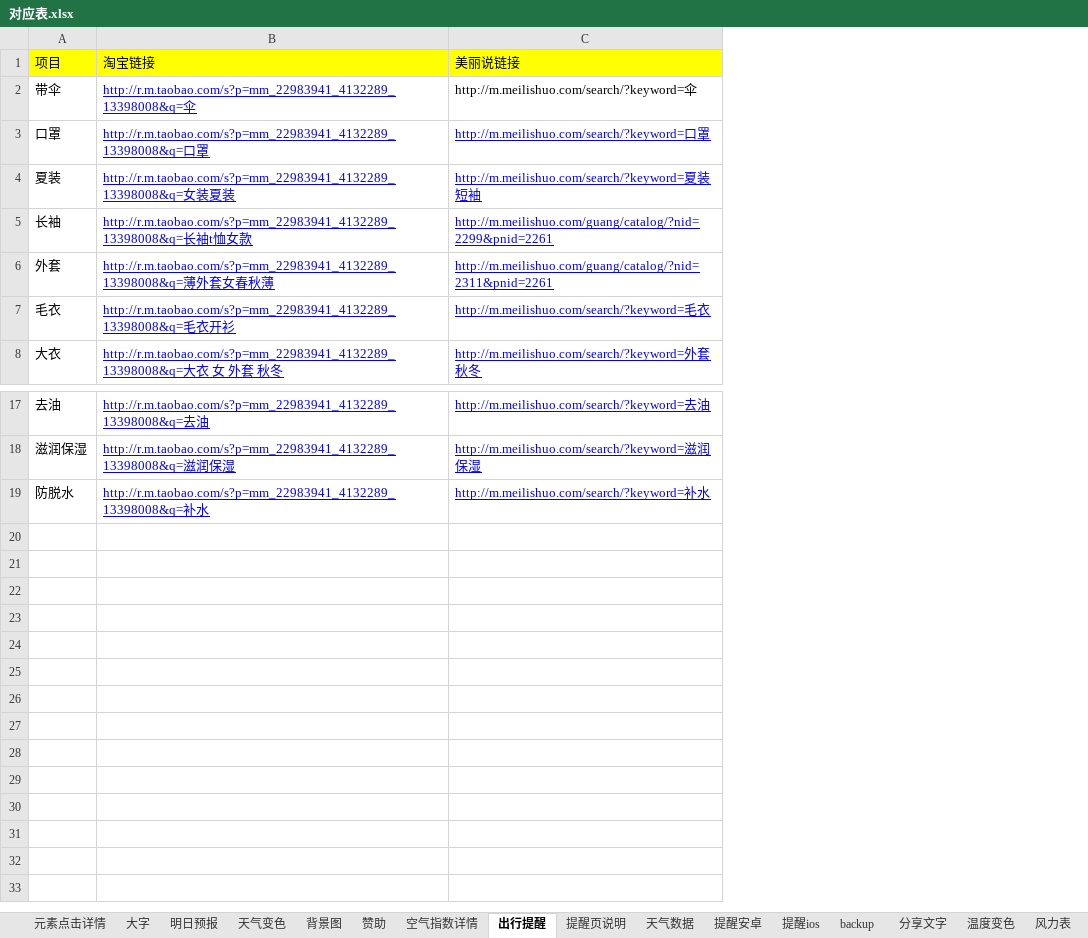
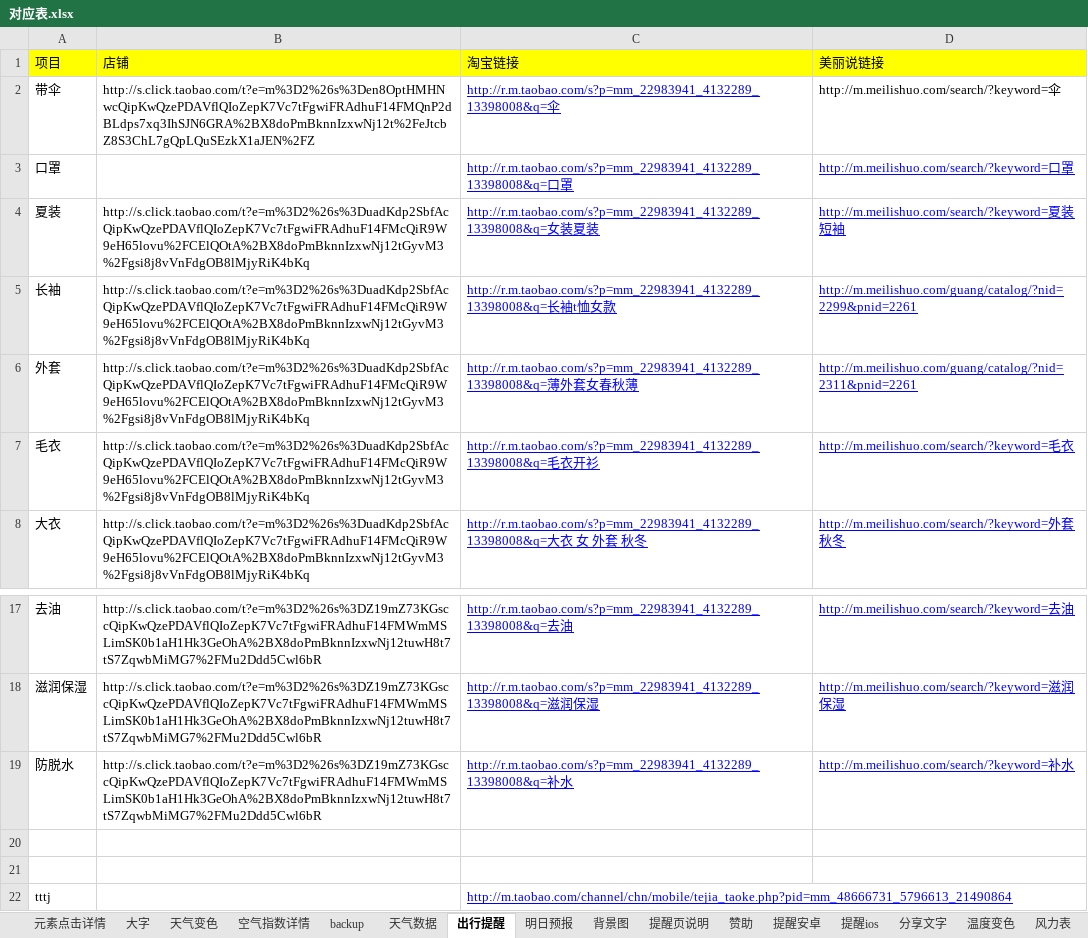
Before and after one commit to huaj12/weguan, an Excel workbook: weather_ui/对应表.xlsx, sheet 出行提醒, drawn as a sheet; only a part is shown, gaps mark what is left out; values as stored, in another font and other column widths than the file's, no borders; the diff names each change by its address in the sheet, - before the commit and + after, or states it on an @@ line.

```diff
--- a/weather_ui/对应表.xlsx (sheet 出行提醒)
+++ b/weather_ui/对应表.xlsx (sheet 出行提醒)
@@ sheet tab order changed: 元素点击详情 | 大字 | 天气变色 | 空气指数详情 | backup | 天气数据 | 出行提醒 | 明日预报 | 背景图 | 提醒页说明 | 赞助 | 提醒安卓 | 提醒ios | 分享文字 | 温度变色 | 风力表 @@
+column B (店铺), rows 2-8: http://s.click.taobao.com/t?e=m%3D2%26s%3Den8OptHMHNwcQipKwQzePDAVflQIoZepK7Vc7tFgwiFRAdhuF14FMQnP2dBLdps7xq3IhSJN6GRA%2BX8doPmBknnIzxwNj12t%2FeJtcbZ8S3ChL7gQpLQuSEzkX1aJEN%2FZ |  | http://s.click.taobao.com/t?e=m%3D2%26s%3DuadKdp2SbfAcQipKwQzePDAVflQIoZepK7Vc7tFgwiFRAdhuF14FMcQiR9W9eH65lovu%2FCElQOtA%2BX8doPmBknnIzxwNj12tGyvM3%2Fgsi8j8vVnFdgOB8lMjyRiK4bKq | http://s.click.taobao.com/t?e=m%3D2%26s%3DuadKdp2SbfAcQipKwQzePDAVflQIoZepK7Vc7tFgwiFRAdhuF14FMcQiR9W9eH65lovu%2FCElQOtA%2BX8doPmBknnIzxwNj12tGyvM3%2Fgsi8j8vVnFdgOB8lMjyRiK4bKq | http://s.click.taobao.com/t?e=m%3D2%26s%3DuadKdp2SbfAcQipKwQzePDAVflQIoZepK7Vc7tFgwiFRAdhuF14FMcQiR9W9eH65lovu%2FCElQOtA%2BX8doPmBknnIzxwNj12tGyvM3%2Fgsi8j8vVnFdgOB8lMjyRiK4bKq | http://s.click.taobao.com/t?e=m%3D2%26s%3DuadKdp2SbfAcQipKwQzePDAVflQIoZepK7Vc7tFgwiFRAdhuF14FMcQiR9W9eH65lovu%2FCElQOtA%2BX8doPmBknnIzxwNj12tGyvM3%2Fgsi8j8vVnFdgOB8lMjyRiK4bKq | http://s.click.taobao.com/t?e=m%3D2%26s%3DuadKdp2SbfAcQipKwQzePDAVflQIoZepK7Vc7tFgwiFRAdhuF14FMcQiR9W9eH65lovu%2FCElQOtA%2BX8doPmBknnIzxwNj12tGyvM3%2Fgsi8j8vVnFdgOB8lMjyRiK4bKq; rows 17-19: all http://s.click.taobao.com/t?e=m%3D2%26s%3DZ19mZ73KGsccQipKwQzePDAVflQIoZepK7Vc7tFgwiFRAdhuF14FMWmMSLimSK0b1aH1Hk3GeOhA%2BX8doPmBknnIzxwNj12tuwH8t7tS7ZqwbMiMG7%2FMu2Ddd5Cwl6bR
+row 20: (empty)
+row 21: (empty)
+row 22: tttj |  | http://m.taobao.com/channel/chn/mobile/tejia_taoke.php?pid=mm_48666731_5796613_21490864
```
Also changed, not shown: sheet backup, sheet 元素点击详情, sheet 空气指数详情, sheet 大字.
